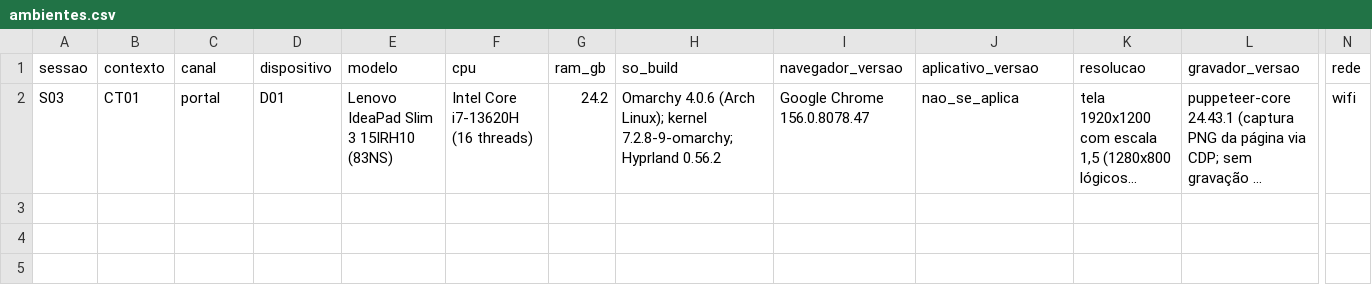
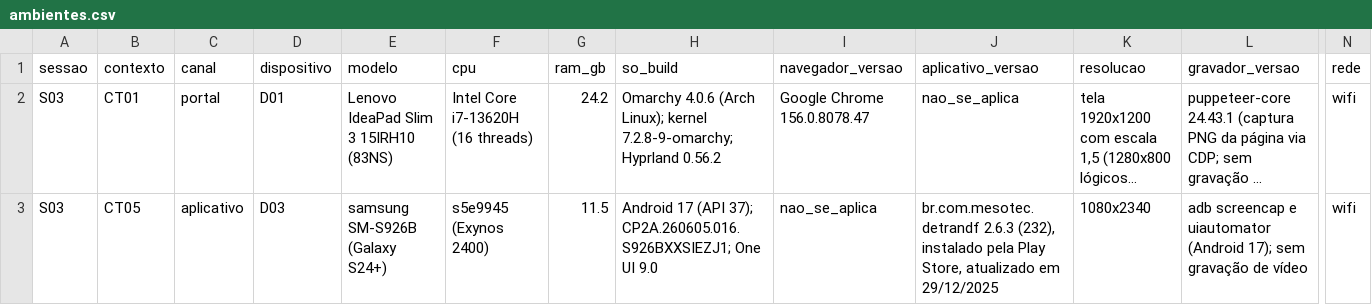
Before and after one commit to FCTE-Qualidade-de-Software-1/2026-2_T02_KATHERINE_JOHNSON, a CSV file: dados/brutos/ambientes.csv, drawn as a sheet; only a part is shown, gaps mark what is left out; long unchanged cells end in …; rows hold the shown columns only; the diff names each change by its address in the sheet, - before the commit and + after, or states it on an @@ line.

```diff
--- a/dados/brutos/ambientes.csv
+++ b/dados/brutos/ambientes.csv
+row 3: S03 | CT05 | aplicativo | D03 | samsung SM-S926B (Galaxy S24+) | s5e9945 (Exynos 2400) | 11.5 | Android 17 (API 37); CP2A.260605.016.S926BXXSIEZJ1; One UI 9.0 | nao_se_aplica | br.com.mesotec.detrandf 2.6.3 (232), instalado pela Play Store, atualizado em 29/12/2025 | 1080x2340 | adb screencap e uiautomator (Android 17); sem gravação de vídeo | wifi
```
Also changed, not shown: dados/brutos/desvios.csv, dados/brutos/tentativas.csv, 5 other files.
